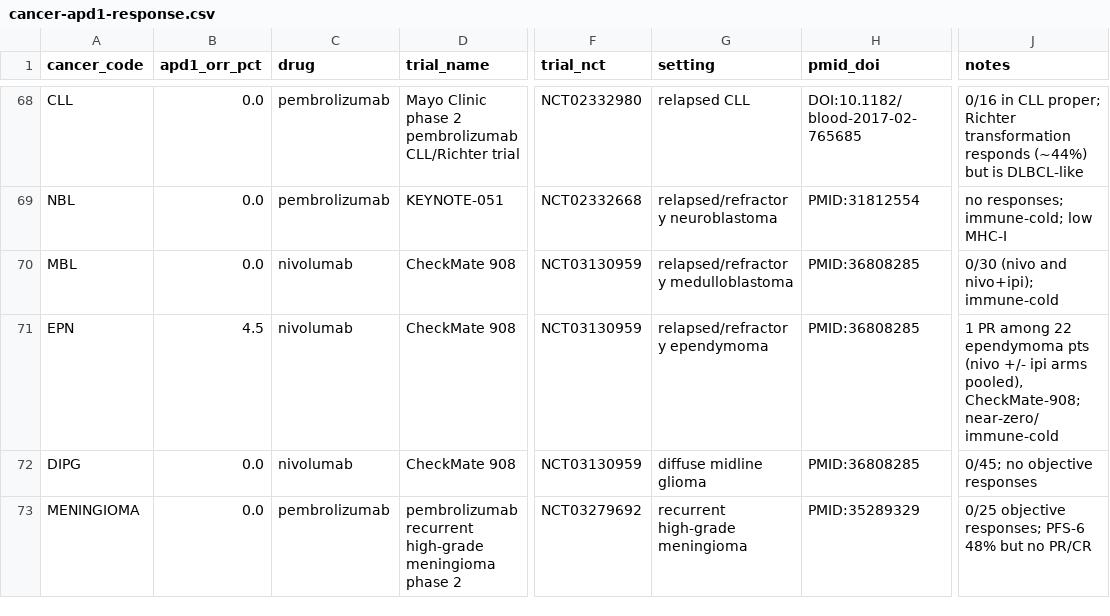
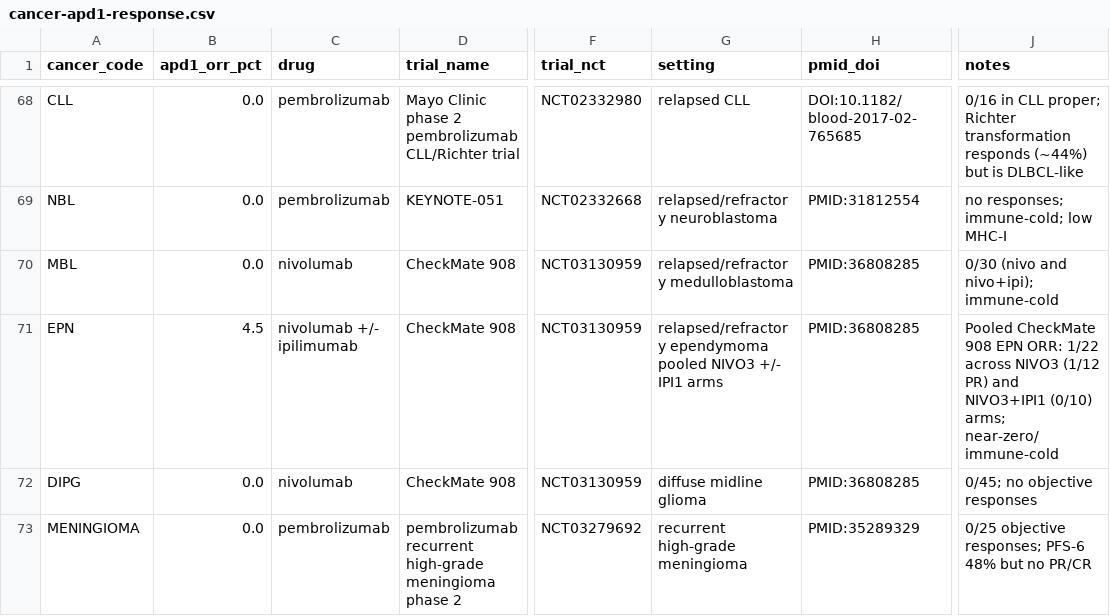
Before and after one commit to pirl-unc/oncodata, a CSV file: oncoref/data/cancer-apd1-response.csv, drawn as a sheet; only a part is shown, gaps mark what is left out; the diff names each change by its address in the sheet, - before the commit and + after, or states it on an @@ line.

```diff
--- a/oncoref/data/cancer-apd1-response.csv
+++ b/oncoref/data/cancer-apd1-response.csv
-C71 (drug): nivolumab
+C71 (drug): nivolumab +/- ipilimumab
-G71 (setting): relapsed/refractory ependymoma
+G71 (setting): relapsed/refractory ependymoma pooled NIVO3 +/- IPI1 arms
-J71 (notes): 1 PR among 22 ependymoma pts (nivo +/- ipi arms pooled), CheckMate-908; near-zero/immune-cold
+J71 (notes): Pooled CheckMate 908 EPN ORR: 1/22 across NIVO3 (1/12 PR) and NIVO3+IPI1 (0/10) arms; near-zero/immune-cold
```
Also changed, not shown: oncoref/data/cancer-ici-response-estimates.csv, oncoref/data/cancer-ici-response.csv, 1 other file.
